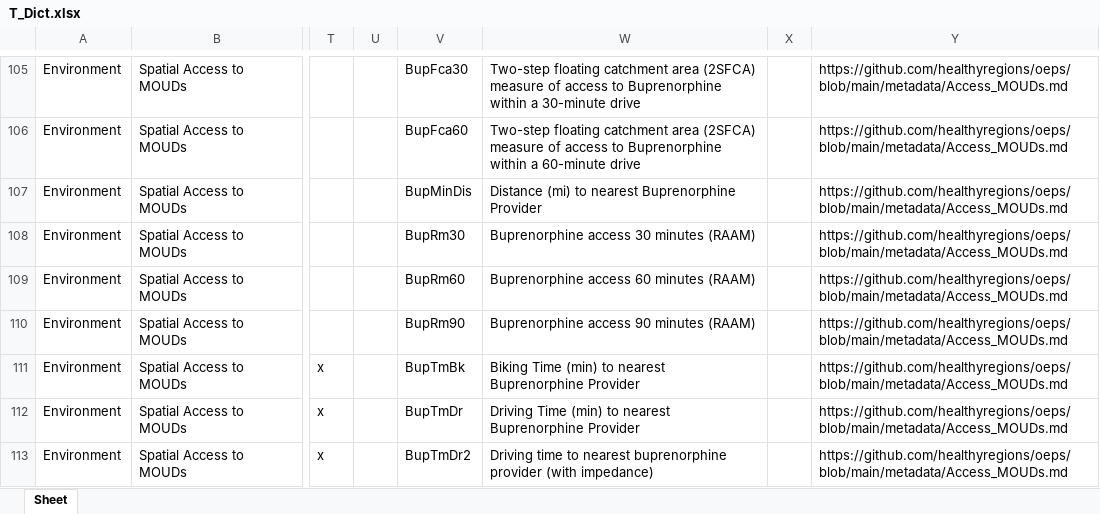
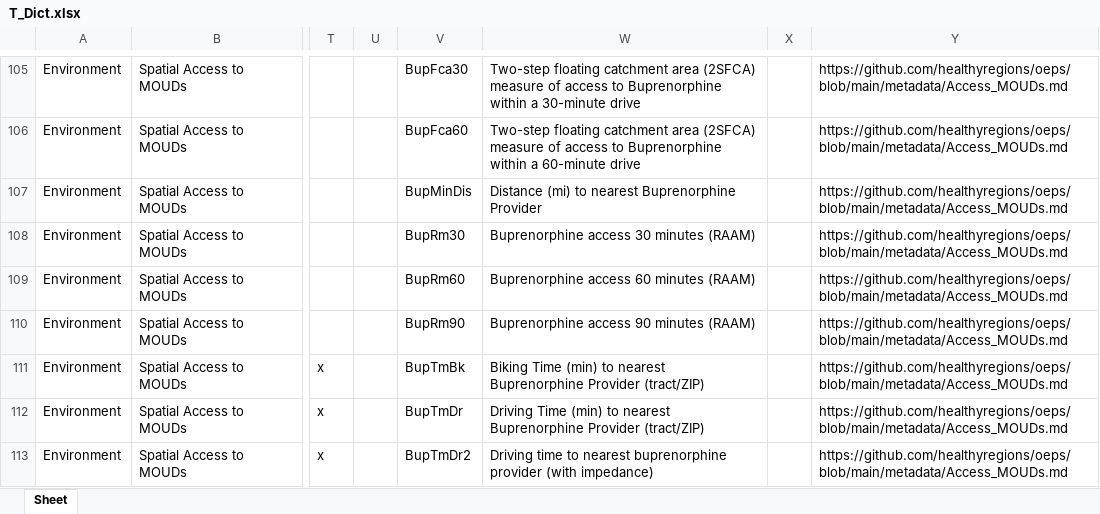
Before and after one commit to healthyregions/oeps, an Excel workbook: docs/src/reference/data-dictionaries/T_Dict.xlsx, sheet Sheet, drawn as a sheet; only a part is shown, gaps mark what is left out; values as stored, in another font and other column widths than the file's, no borders; the diff covers the shown part only; the diff names each change by its address in the sheet, - before the commit and + after, or states it on an @@ line.

```diff
--- a/docs/src/reference/data-dictionaries/T_Dict.xlsx (sheet Sheet)
+++ b/docs/src/reference/data-dictionaries/T_Dict.xlsx (sheet Sheet)
-W111: …Buprenorphine Provider
+W111: …Buprenorphine Provider (tract/ZIP)
-W112: …Buprenorphine Provider
+W112: …Buprenorphine Provider (tract/ZIP)
```
Also changed, not shown: 13 edited cells elsewhere in this sheet, docs/src/reference/data-dictionaries/C_Dict.xlsx, docs/src/reference/data-dictionaries/S_Dict.xlsx, 6 other files.
